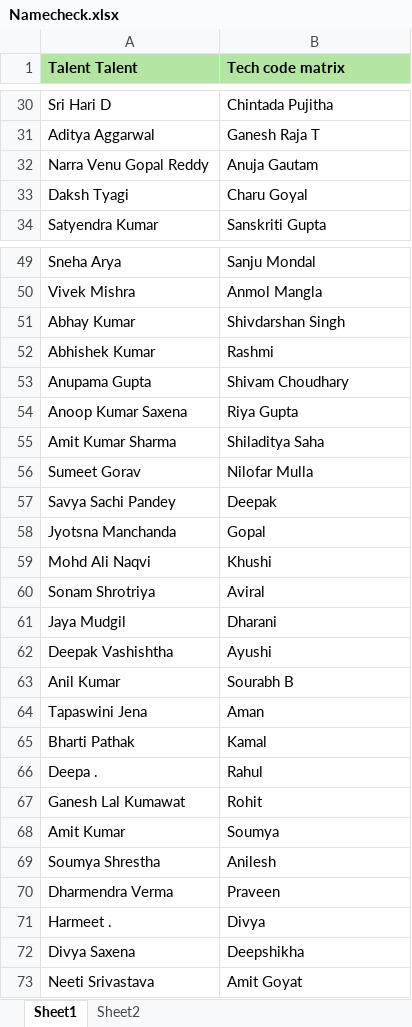
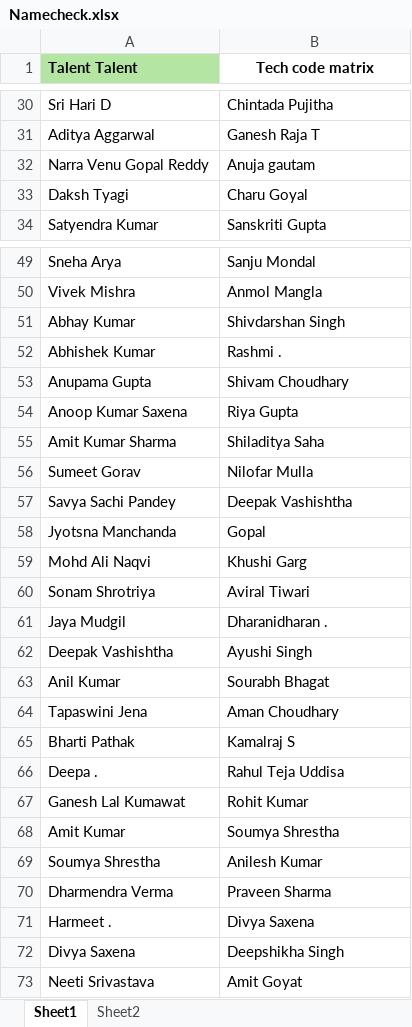
Before and after one commit to Amrish-Stark7/Documentation, an Excel workbook: Namecheck.xlsx, sheet Sheet1, drawn as a sheet; only a part is shown, gaps mark what is left out; values as stored, in another font and other column widths than the file's, no borders; conditional formats not drawn; the diff covers the shown part only; the diff names each change by its address in the sheet, - before the commit and + after, or states it on an @@ line.

```diff
--- a/Namecheck.xlsx (sheet Sheet1)
+++ b/Namecheck.xlsx (sheet Sheet1)
@@ B1 fill: #B4E5A2 → none, alignment: left → center @@
-B32 (Tech code matrix): Anuja Gautam
+B32 (Tech code matrix): Anuja gautam
-B52 (Tech code matrix): Rashmi
+B52 (Tech code matrix): Rashmi .
-B57 (Tech code matrix): Deepak
+B57 (Tech code matrix): Deepak Vashishtha
-B59 (Tech code matrix): Khushi
+B59 (Tech code matrix): Khushi Garg
-B60 (Tech code matrix): Aviral
+B60 (Tech code matrix): Aviral Tiwari
-B61 (Tech code matrix): Dharani
+B61 (Tech code matrix): Dharanidharan .
-B62 (Tech code matrix): Ayushi
+B62 (Tech code matrix): Ayushi Singh
-B63 (Tech code matrix): Sourabh B
+B63 (Tech code matrix): Sourabh Bhagat
-B64 (Tech code matrix): Aman
+B64 (Tech code matrix): Aman Choudhary
-B65 (Tech code matrix): Kamal
+B65 (Tech code matrix): Kamalraj S
-B66 (Tech code matrix): Rahul
+B66 (Tech code matrix): Rahul Teja Uddisa
-B67 (Tech code matrix): Rohit
+B67 (Tech code matrix): Rohit Kumar
-B68 (Tech code matrix): Soumya
+B68 (Tech code matrix): Soumya Shrestha
-B69 (Tech code matrix): Anilesh
+B69 (Tech code matrix): Anilesh Kumar
-B70 (Tech code matrix): Praveen
+B70 (Tech code matrix): Praveen Sharma
-B71 (Tech code matrix): Divya
+B71 (Tech code matrix): Divya Saxena
-B72 (Tech code matrix): Deepshikha
+B72 (Tech code matrix): Deepshikha Singh
```
Also changed, not shown: 1 edited cell elsewhere in this sheet, sheet Sheet2.
